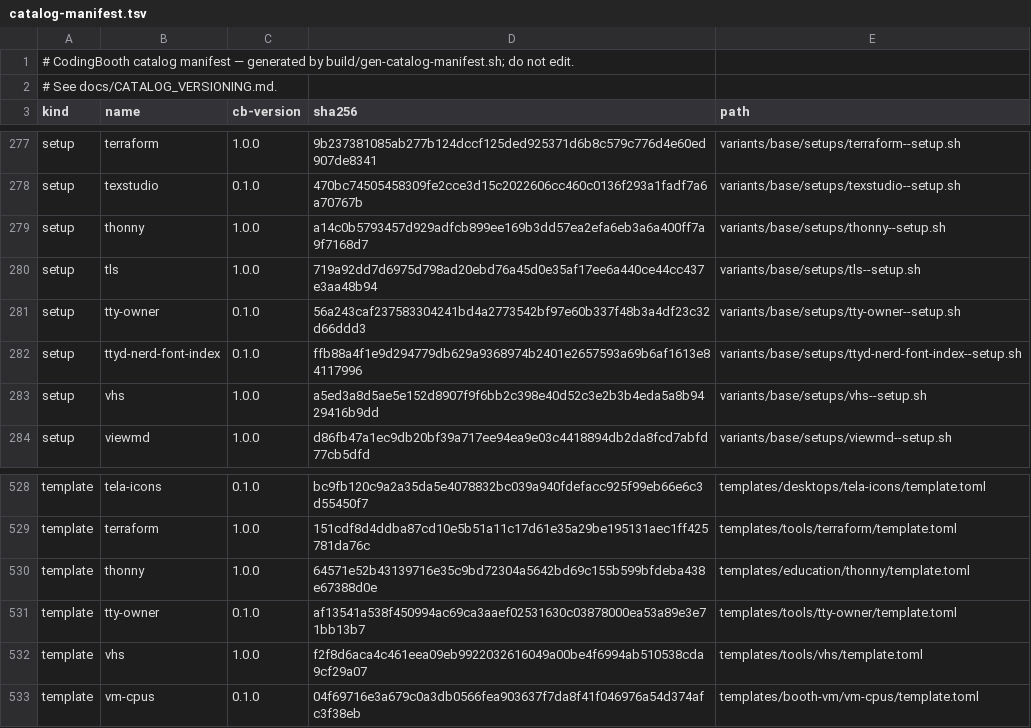
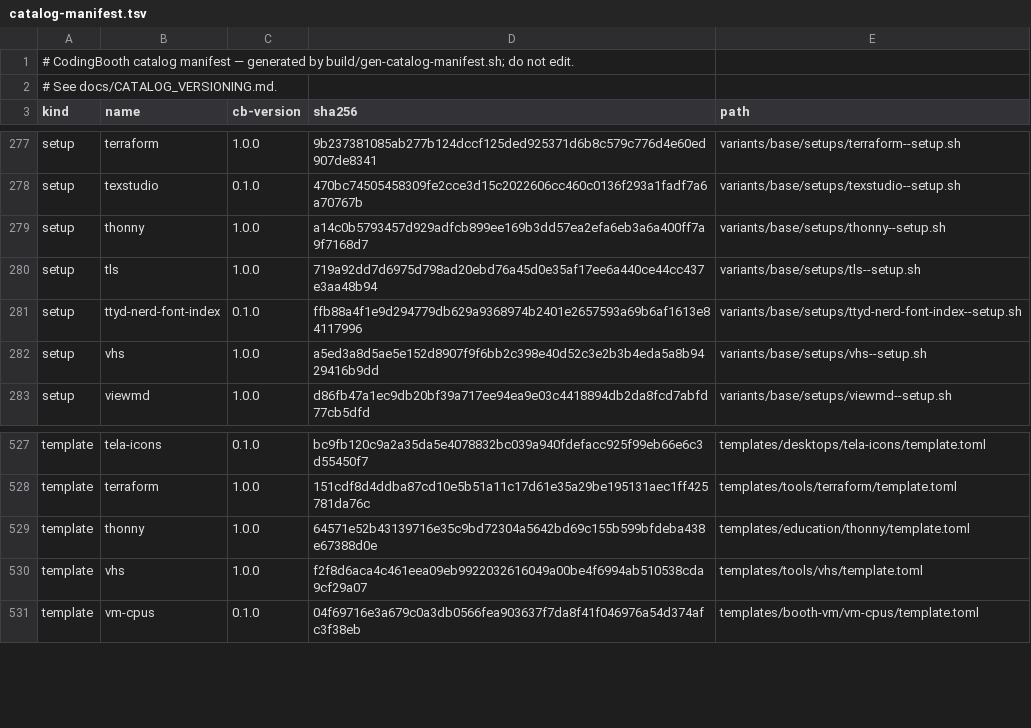
Before and after one commit to NawaMan/CodingBooth, a TSV file: build/catalog-manifest.tsv, drawn as a sheet; only a part is shown, gaps mark what is left out; the diff names each change by its address in the sheet, - before the commit and + after, or states it on an @@ line.

Commit message:
Give coder the foreground pty in booth-entry
docker run -t allocates the pty while the container is still root, and
dropping to coder kept that root:tty 0620 slave, so gpg pinentry could
not open $GPG_TTY. booth-entry now chowns that /dev/pts device to coder
after the uid remap and before any user process. No tty is a no-op, and
a failed chown does not fail the boot. The mode stays 0620.

Remove the tty-owner template and setup. That profile did the same chown
later, from a login shell, and needed passwordless sudo.

```diff
--- a/build/catalog-manifest.tsv
+++ b/build/catalog-manifest.tsv
-row 281: setup | tty-owner | 0.1.0 | 56a243caf237583304241bd4a2773542bf97e60b337f48b3a4df23c32d66ddd3 | variants/base/setups/tty-owner--setup.sh
-row 531: template | tty-owner | 0.1.0 | af13541a538f450994ac69ca3aaef02531630c03878000ea53a89e3e71bb13b7 | templates/tools/tty-owner/template.toml
```
Also changed, not shown: 9 other files.
